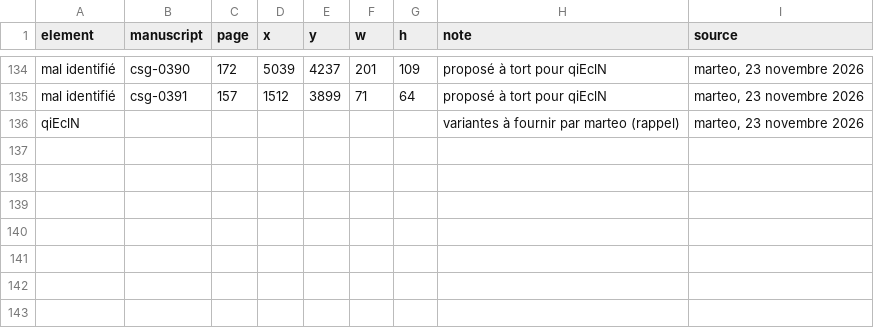
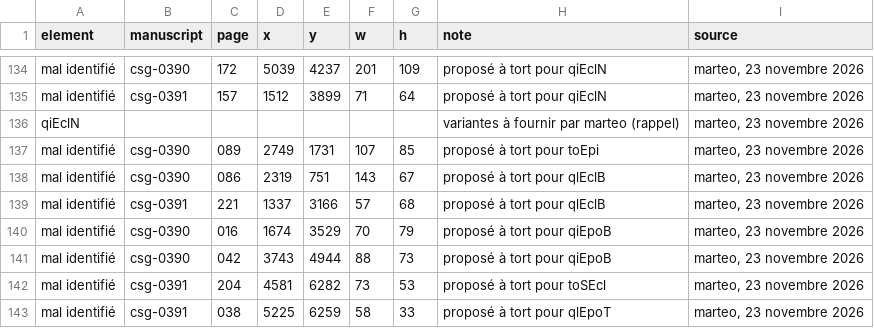
Before and after one commit to Nocturnale-Romanum/tooling, a CSV file: .claude/skills/grehartker/sources/reperes.csv, drawn as a sheet; only a part is shown, gaps mark what is left out.

```diff
--- a/.claude/skills/grehartker/sources/reperes.csv
+++ b/.claude/skills/grehartker/sources/reperes.csv
@@ -136 +136,8 @@ mal identifié,csg-0391,157,1512,3899,71,64,proposé à tort pour qiEclN,"marteo
 qiEclN,,,,,,,variantes à fournir par marteo (rappel),"marteo, 23 novembre 2026"
+mal identifié,csg-0390,089,2749,1731,107,85,proposé à tort pour toEpi,"marteo, 23 novembre 2026"
+mal identifié,csg-0390,086,2319,751,143,67,proposé à tort pour qlEclB,"marteo, 23 novembre 2026"
+mal identifié,csg-0391,221,1337,3166,57,68,proposé à tort pour qlEclB,"marteo, 23 novembre 2026"
+mal identifié,csg-0390,016,1674,3529,70,79,proposé à tort pour qiEpoB,"marteo, 23 novembre 2026"
+mal identifié,csg-0390,042,3743,4944,88,73,proposé à tort pour qiEpoB,"marteo, 23 novembre 2026"
+mal identifié,csg-0391,204,4581,6282,73,53,proposé à tort pour toSEcl,"marteo, 23 novembre 2026"
+mal identifié,csg-0391,038,5225,6259,58,33,proposé à tort pour qlEpoT,"marteo, 23 novembre 2026"
```
Also changed, not shown: .claude/skills/grehartker/sources/exemplaires.csv.
